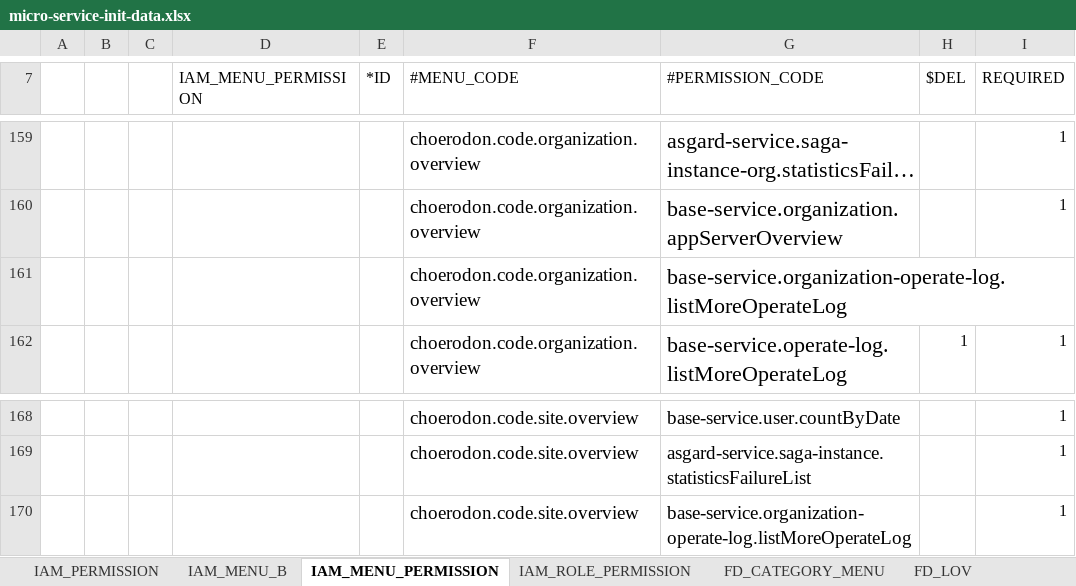
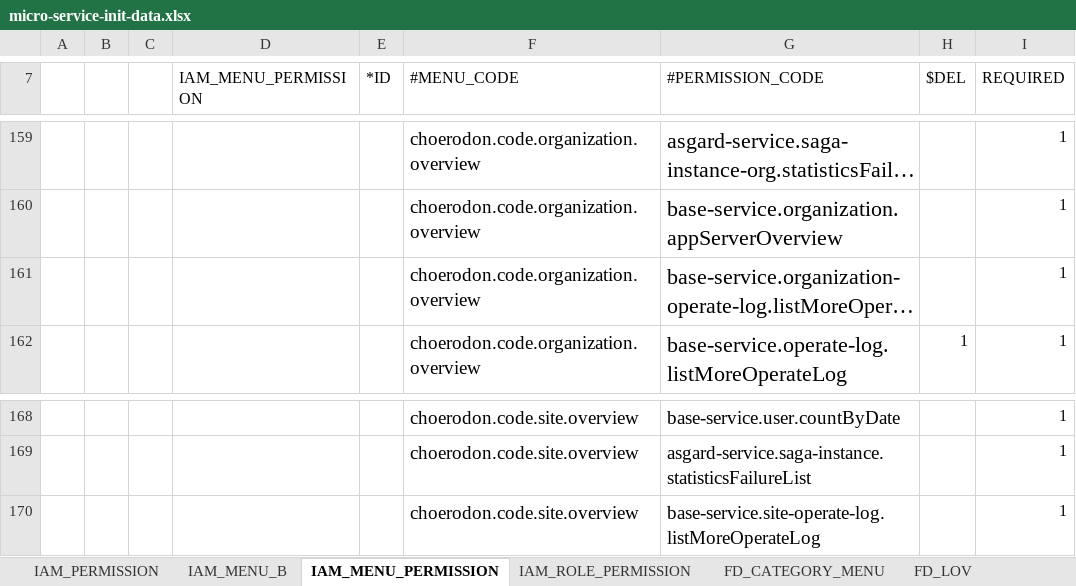
Before and after one commit to open-hand/choerodon-iam, an Excel workbook: src/main/resources/script/meta/micro-service-init-data.xlsx, sheet IAM_MENU_PERMISSION, drawn as a sheet; only a part is shown, gaps mark what is left out; long unchanged cells end in …; values as stored, in another font and other column widths than the file's, no borders; the diff names each change by its address in the sheet, - before the commit and + after, or states it on an @@ line.

Commit message:
[IMP]修改menu_permission excel

```diff
--- a/src/main/resources/script/meta/micro-service-init-data.xlsx (sheet IAM_MENU_PERMISSION)
+++ b/src/main/resources/script/meta/micro-service-init-data.xlsx (sheet IAM_MENU_PERMISSION)
-I161 (REQUIRED): (empty)
+I161 (REQUIRED): 1
-G170 (#PERMISSION_CODE): base-service.organization-operate-log.listMoreOperateLog
+G170 (#PERMISSION_CODE): base-service.site-operate-log.listMoreOperateLog
```
